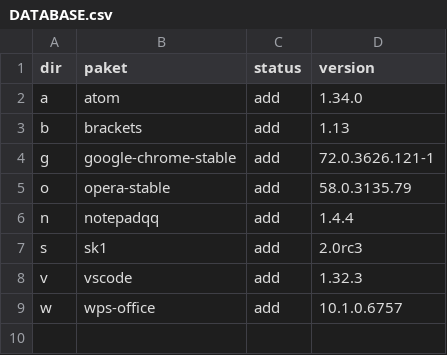
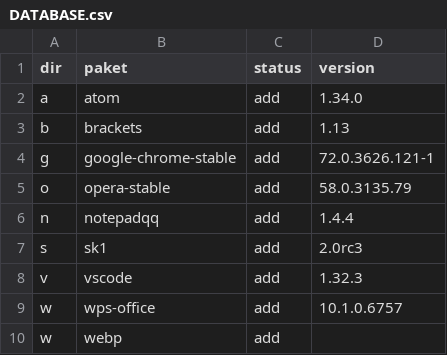
Before and after one commit to xentaoslinux/pemaketan, a CSV file: packages/import/DATABASE.csv, drawn as a sheet; the diff names each change by its address in the sheet, - before the commit and + after, or states it on an @@ line.

Commit message:
Update DATABASE.csv

```diff
--- a/packages/import/DATABASE.csv
+++ b/packages/import/DATABASE.csv
+row 10: w | webp | add
```
